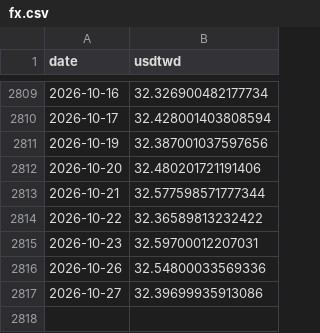
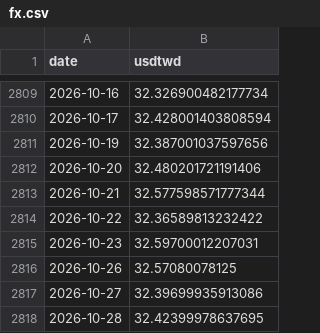
Before and after one commit to bamoo124-arch/tw-market-score, a CSV file: data/fx.csv, drawn as a sheet; only a part is shown, gaps mark what is left out.

```diff
--- a/data/fx.csv
+++ b/data/fx.csv
@@ -2815,3 +2815,4 @@ date,usdtwd
 2026-10-23,32.59700012207031
-2026-10-26,32.54800033569336
+2026-10-26,32.57080078125
 2026-10-27,32.39699935913086
+2026-10-28,32.42399978637695
```
Also changed, not shown: data/fut_oi.csv, data/prices.csv, 5 other files.
